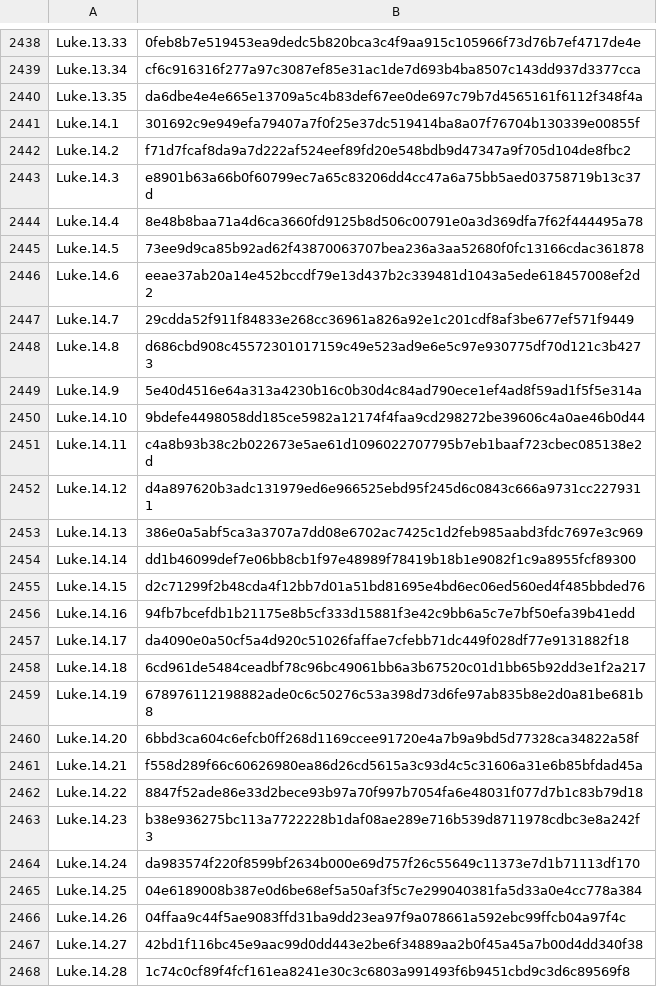
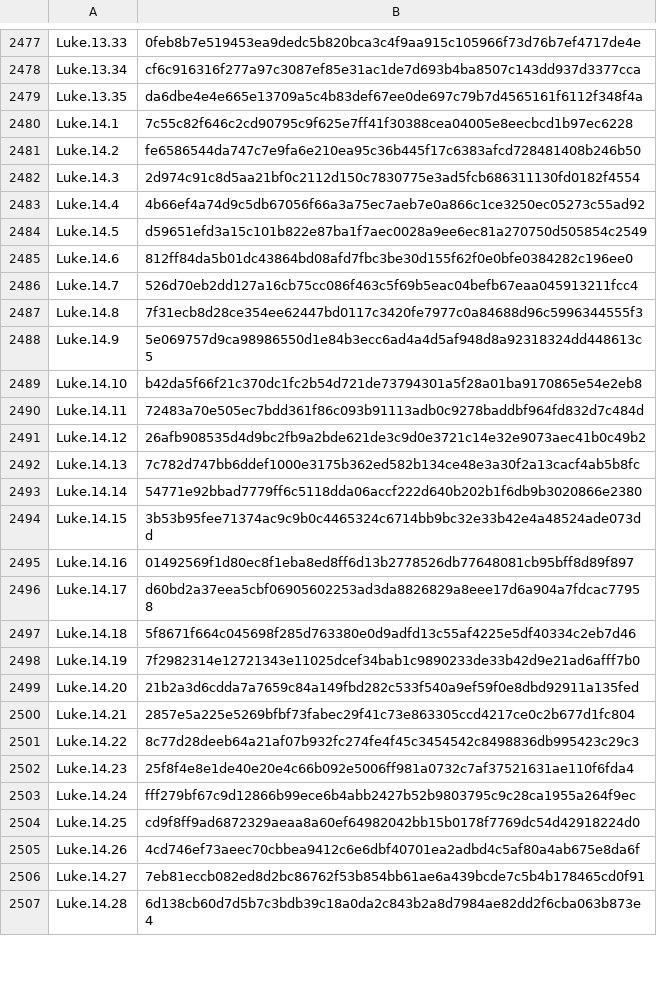
Before and after one commit to AndrewOnozuka/bible-index, a TSV file: data/manifests/ESV.tsv, drawn as a sheet; only a part is shown, gaps mark what is left out; the diff covers the shown part only.

```diff
--- a/data/manifests/ESV.tsv
+++ b/data/manifests/ESV.tsv
@@ -2440,29 +2479,29 @@ Luke.13.34	cf6c916316f277a97c3087ef85e31ac1de7d693b4ba8507c143dd937d3377cca
 Luke.13.35	da6dbe4e4e665e13709a5c4b83def67ee0de697c79b7d4565161f6112f348f4a
-Luke.14.1	301692c9e949efa79407a7f0f25e37dc519414ba8a07f76704b130339e00855f
-Luke.14.2	f71d7fcaf8da9a7d222af524eef89fd20e548bdb9d47347a9f705d104de8fbc2
-Luke.14.3	e8901b63a66b0f60799ec7a65c83206dd4cc47a6a75bb5aed03758719b13c37d
-Luke.14.4	8e48b8baa71a4d6ca3660fd9125b8d506c00791e0a3d369dfa7f62f444495a78
-Luke.14.5	73ee9d9ca85b92ad62f43870063707bea236a3aa52680f0fc13166cdac361878
-Luke.14.6	eeae37ab20a14e452bccdf79e13d437b2c339481d1043a5ede618457008ef2d2
-Luke.14.7	29cdda52f911f84833e268cc36961a826a92e1c201cdf8af3be677ef571f9449
-Luke.14.8	d686cbd908c45572301017159c49e523ad9e6e5c97e930775df70d121c3b4273
-Luke.14.9	5e40d4516e64a313a4230b16c0b30d4c84ad790ece1ef4ad8f59ad1f5f5e314a
-Luke.14.10	9bdefe4498058dd185ce5982a12174f4faa9cd298272be39606c4a0ae46b0d44
-Luke.14.11	c4a8b93b38c2b022673e5ae61d1096022707795b7eb1baaf723cbec085138e2d
-Luke.14.12	d4a897620b3adc131979ed6e966525ebd95f245d6c0843c666a9731cc2279311
-Luke.14.13	386e0a5abf5ca3a3707a7dd08e6702ac7425c1d2feb985aabd3fdc7697e3c969
-Luke.14.14	dd1b46099def7e06bb8cb1f97e48989f78419b18b1e9082f1c9a8955fcf89300
-Luke.14.15	d2c71299f2b48cda4f12bb7d01a51bd81695e4bd6ec06ed560ed4f485bbded76
-Luke.14.16	94fb7bcefdb1b21175e8b5cf333d15881f3e42c9bb6a5c7e7bf50efa39b41edd
-Luke.14.17	da4090e0a50cf5a4d920c51026faffae7cfebb71dc449f028df77e9131882f18
-Luke.14.18	6cd961de5484ceadbf78c96bc49061bb6a3b67520c01d1bb65b92dd3e1f2a217
-Luke.14.19	678976112198882ade0c6c50276c53a398d73d6fe97ab835b8e2d0a81be681b8
-Luke.14.20	6bbd3ca604c6efcb0ff268d1169ccee91720e4a7b9a9bd5d77328ca34822a58f
-Luke.14.21	f558d289f66c60626980ea86d26cd5615a3c93d4c5c31606a31e6b85bfdad45a
-Luke.14.22	8847f52ade86e33d2bece93b97a70f997b7054fa6e48031f077d7b1c83b79d18
-Luke.14.23	b38e936275bc113a7722228b1daf08ae289e716b539d8711978cdbc3e8a242f3
-Luke.14.24	da983574f220f8599bf2634b000e69d757f26c55649c11373e7d1b71113df170
-Luke.14.25	04e6189008b387e0d6be68ef5a50af3f5c7e299040381fa5d33a0e4cc778a384
-Luke.14.26	04ffaa9c44f5ae9083ffd31ba9dd23ea97f9a078661a592ebc99ffcb04a97f4c
-Luke.14.27	42bd1f116bc45e9aac99d0dd443e2be6f34889aa2b0f45a45a7b00d4dd340f38
-Luke.14.28	1c74c0cf89f4fcf161ea8241e30c3c6803a991493f6b9451cbd9c3d6c89569f8
+Luke.14.1	7c55c82f646c2cd90795c9f625e7ff41f30388cea04005e8eecbcd1b97ec6228
+Luke.14.2	fe6586544da747c7e9fa6e210ea95c36b445f17c6383afcd728481408b246b50
+Luke.14.3	2d974c91c8d5aa21bf0c2112d150c7830775e3ad5fcb686311130fd0182f4554
+Luke.14.4	4b66ef4a74d9c5db67056f66a3a75ec7aeb7e0a866c1ce3250ec05273c55ad92
+Luke.14.5	d59651efd3a15c101b822e87ba1f7aec0028a9ee6ec81a270750d505854c2549
+Luke.14.6	812ff84da5b01dc43864bd08afd7fbc3be30d155f62f0e0bfe0384282c196ee0
+Luke.14.7	526d70eb2dd127a16cb75cc086f463c5f69b5eac04befb67eaa045913211fcc4
+Luke.14.8	7f31ecb8d28ce354ee62447bd0117c3420fe7977c0a84688d96c5996344555f3
+Luke.14.9	5e069757d9ca98986550d1e84b3ecc6ad4a4d5af948d8a92318324dd448613c5
+Luke.14.10	b42da5f66f21c370dc1fc2b54d721de73794301a5f28a01ba9170865e54e2eb8
+Luke.14.11	72483a70e505ec7bdd361f86c093b91113adb0c9278baddbf964fd832d7c484d
+Luke.14.12	26afb908535d4d9bc2fb9a2bde621de3c9d0e3721c14e32e9073aec41b0c49b2
+Luke.14.13	7c782d747bb6ddef1000e3175b362ed582b134ce48e3a30f2a13cacf4ab5b8fc
+Luke.14.14	54771e92bbad7779ff6c5118dda06accf222d640b202b1f6db9b3020866e2380
+Luke.14.15	3b53b95fee71374ac9c9b0c4465324c6714bb9bc32e33b42e4a48524ade073dd
+Luke.14.16	01492569f1d80ec8f1eba8ed8ff6d13b2778526db77648081cb95bff8d89f897
+Luke.14.17	d60bd2a37eea5cbf06905602253ad3da8826829a8eee17d6a904a7fdcac77958
+Luke.14.18	5f8671f664c045698f285d763380e0d9adfd13c55af4225e5df40334c2eb7d46
+Luke.14.19	7f2982314e12721343e11025dcef34bab1c9890233de33b42d9e21ad6afff7b0
+Luke.14.20	21b2a3d6cdda7a7659c84a149fbd282c533f540a9ef59f0e8dbd92911a135fed
+Luke.14.21	2857e5a225e5269bfbf73fabec29f41c73e863305ccd4217ce0c2b677d1fc804
+Luke.14.22	8c77d28deeb64a21af07b932fc274fe4f45c3454542c8498836db995423c29c3
+Luke.14.23	25f8f4e8e1de40e20e4c66b092e5006ff981a0732c7af37521631ae110f6fda4
+Luke.14.24	fff279bf67c9d12866b99ece6b4abb2427b52b9803795c9c28ca1955a264f9ec
+Luke.14.25	cd9f8ff9ad6872329aeaa8a60ef64982042bb15b0178f7769dc54d42918224d0
+Luke.14.26	4cd746ef73aeec70cbbea9412c6e6dbf40701ea2adbd4c5af80a4ab675e8da6f
+Luke.14.27	7eb81eccb082ed8d2bc86762f53b854bb61ae6a439bcde7c5b4b178465cd0f91
+Luke.14.28	6d138cb60d7d5b7c3bdb39c18a0da2c843b2a8d7984ae82dd2f6cba063b873e4
```
Also changed, not shown: 39 added rows and 7 edited cells elsewhere in this file, data/manifests/JapSKY2017.tsv, 9 other files.
